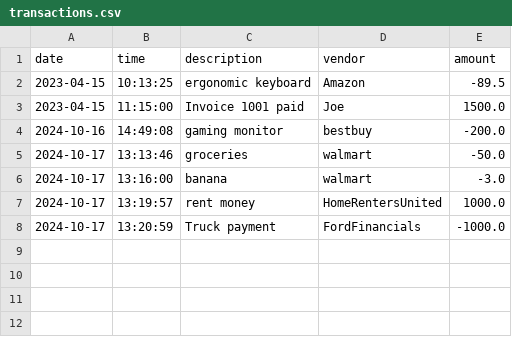
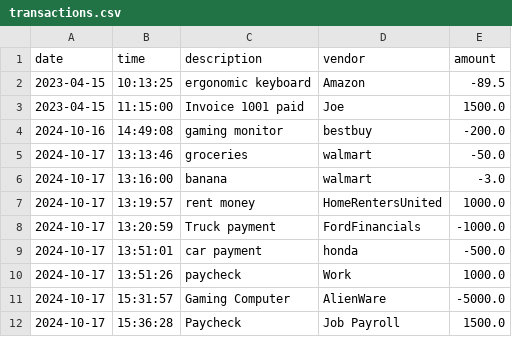
Before and after one commit to ProdJohn/AccountingLedgerApplication, a CSV file: src/main/resources/transactions.csv, drawn as a sheet.

```diff
--- a/src/main/resources/transactions.csv
+++ b/src/main/resources/transactions.csv
@@ -8 +8,5 @@ date|time|description|vendor|amount
 2024-10-17|13:20:59|Truck payment|FordFinancials|-1000.0
+2024-10-17|13:51:01|car payment|honda|-500.0
+2024-10-17|13:51:26|paycheck|Work|1000.0
+2024-10-17|15:31:57|Gaming Computer|AlienWare|-5000.0
+2024-10-17|15:36:28|Paycheck|Job Payroll|1500.0
```
Also changed, not shown: 1 other file.
